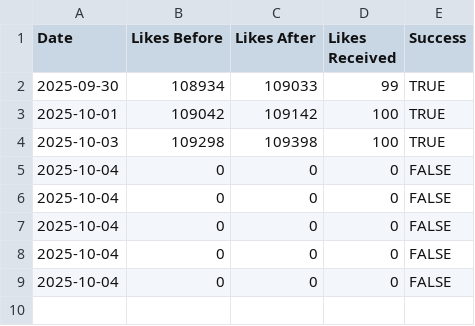
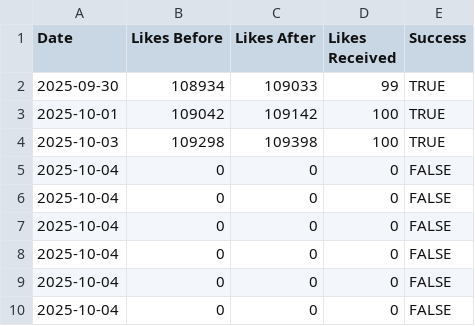
Before and after one commit to freefiremy/ff-acc-progress, a CSV file: players/667352678/likes_activity.csv, drawn as a sheet.

```diff
--- a/players/667352678/likes_activity.csv
+++ b/players/667352678/likes_activity.csv
@@ -9 +9,2 @@ Date,Likes Before,Likes After,Likes Received,Success
 2025-10-04,0,0,0,FALSE
+2025-10-04,0,0,0,FALSE
```
